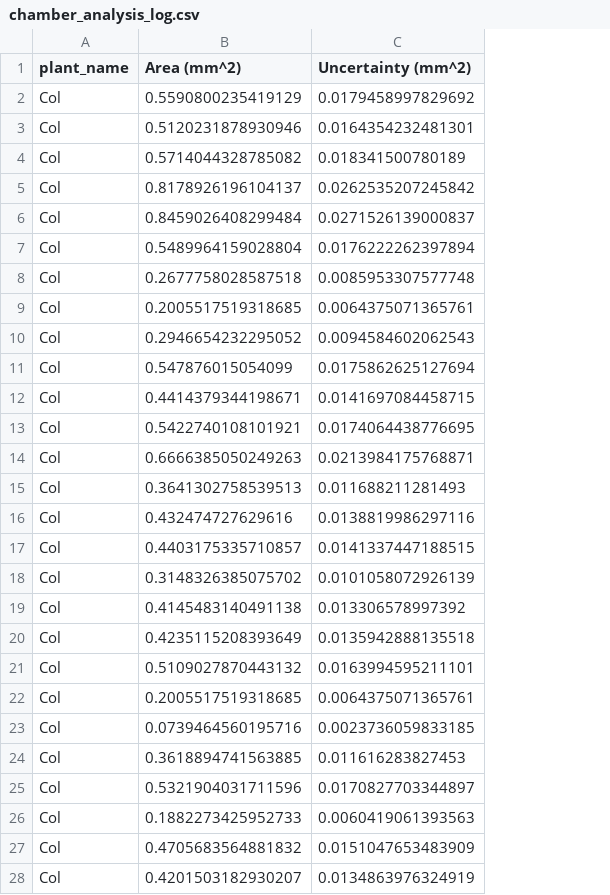
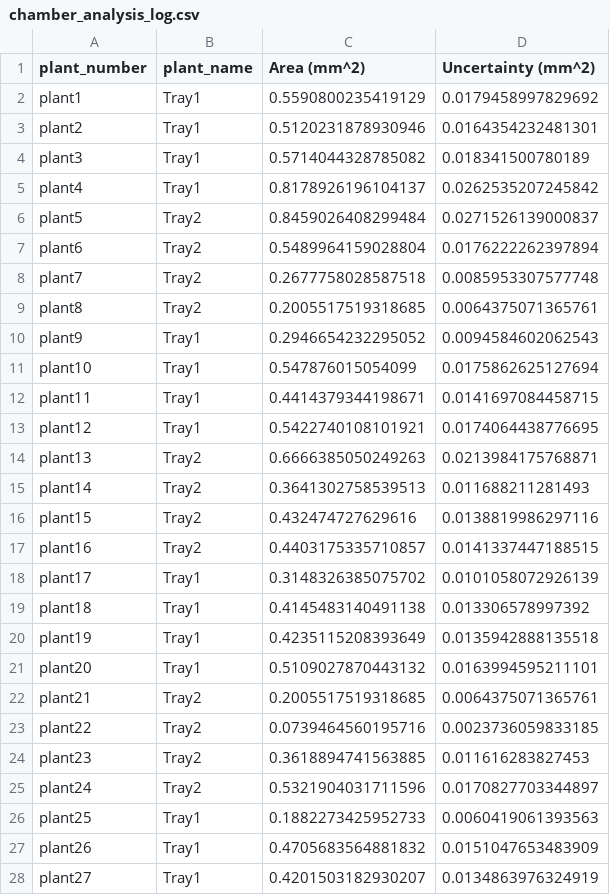
Before and after one commit to kyle1686/eckerlabproj, a CSV file: Jupyter_Lab/WorkingVersion/Chamber_Version/chamber_analysis_log.csv, drawn as a sheet; only a part is shown; addresses are those after the commit; the diff covers the shown part only; the diff names each change by its address in the sheet, - before the commit and + after, or states it on an @@ line.

Commit message:
Configured plant naming csv to work with the chamber version, and the variability function grouping by plant_name

```diff
--- a/Jupyter_Lab/WorkingVersion/Chamber_Version/chamber_analysis_log.csv
+++ b/Jupyter_Lab/WorkingVersion/Chamber_Version/chamber_analysis_log.csv
+column A (plant_number), rows 2-28: plant1 | plant2 | plant3 | plant4 | plant5 | plant6 | plant7 | plant8 | plant9 | plant10 | plant11 | plant12 | plant13 | plant14 | plant15 | plant16 | plant17 | plant18 | plant19 | plant20 | plant21 | plant22 | plant23 | plant24 | plant25 | plant26 | plant27
-B2:B5 (plant_name): Col
+B2:B5 (plant_name): Tray1
-B6:B9 (plant_name): Col
+B6:B9 (plant_name): Tray2
-B10:B13 (plant_name): Col
+B10:B13 (plant_name): Tray1
-B14:B17 (plant_name): Col
+B14:B17 (plant_name): Tray2
-B18:B21 (plant_name): Col
+B18:B21 (plant_name): Tray1
-B22:B25 (plant_name): Col
+B22:B25 (plant_name): Tray2
-B26:B28 (plant_name): Col
+B26:B28 (plant_name): Tray1
```
Also changed, not shown: 21 edited cells elsewhere in this file, Jupyter_Lab/WorkingVersion/Chamber_Version/plant_names.csv, 3 other files.
